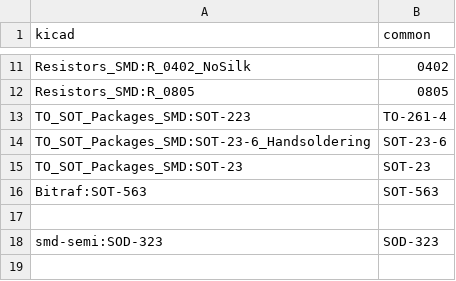
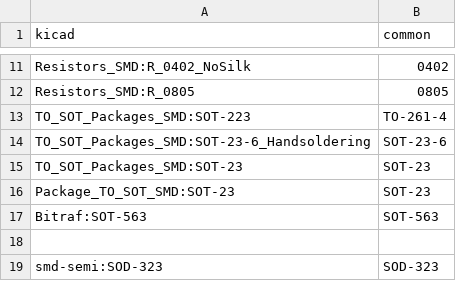
Before and after one commit to jonnor/UnlockOslo, a CSV file: hardware/alpha-3/py/kicad-footprints.csv, drawn as a sheet; only a part is shown, gaps mark what is left out; the shorter side is filled out with more unchanged rows; the diff names each change by its address in the sheet, - before the commit and + after, or states it on an @@ line.

Commit message:
o Running checks against, updating footprints.

```diff
--- a/hardware/alpha-3/py/kicad-footprints.csv
+++ b/hardware/alpha-3/py/kicad-footprints.csv
+row 16: Package_TO_SOT_SMD:SOT-23 | SOT-23
```
Also changed, not shown: 2 other files.
